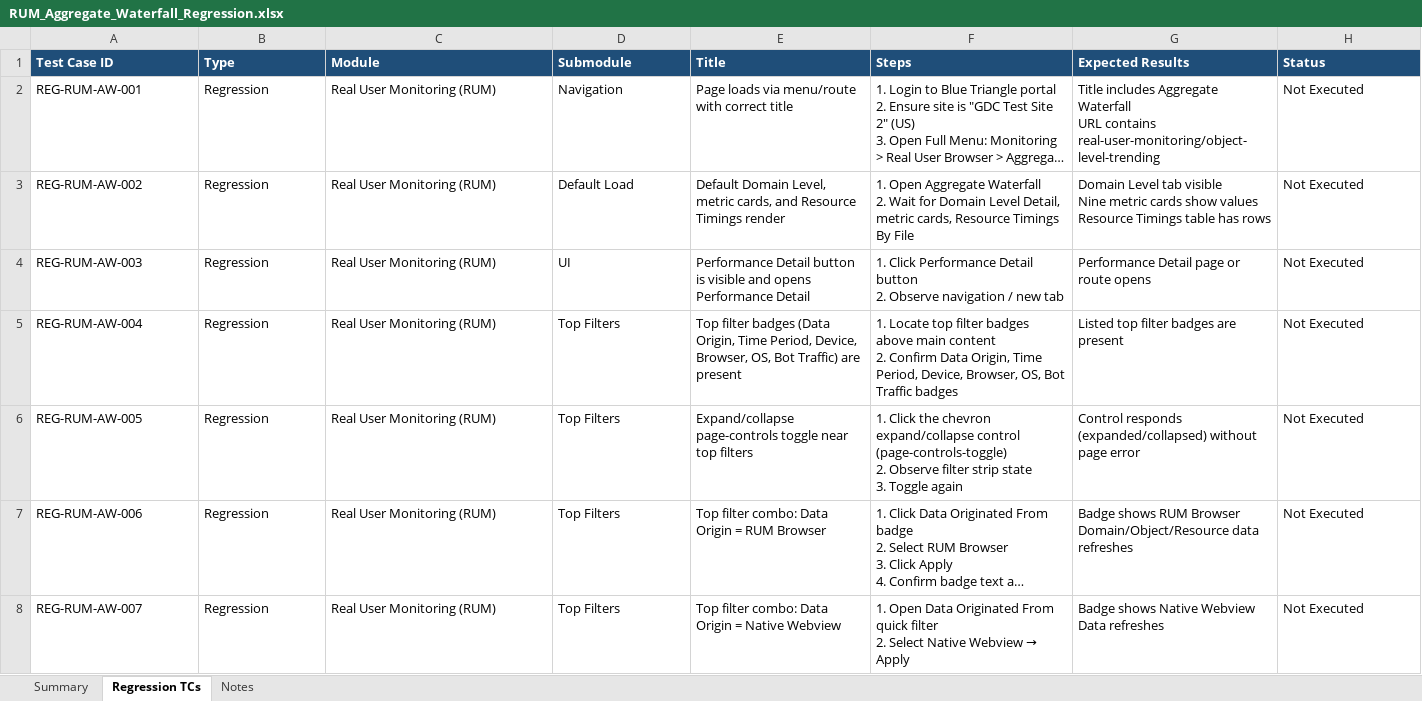
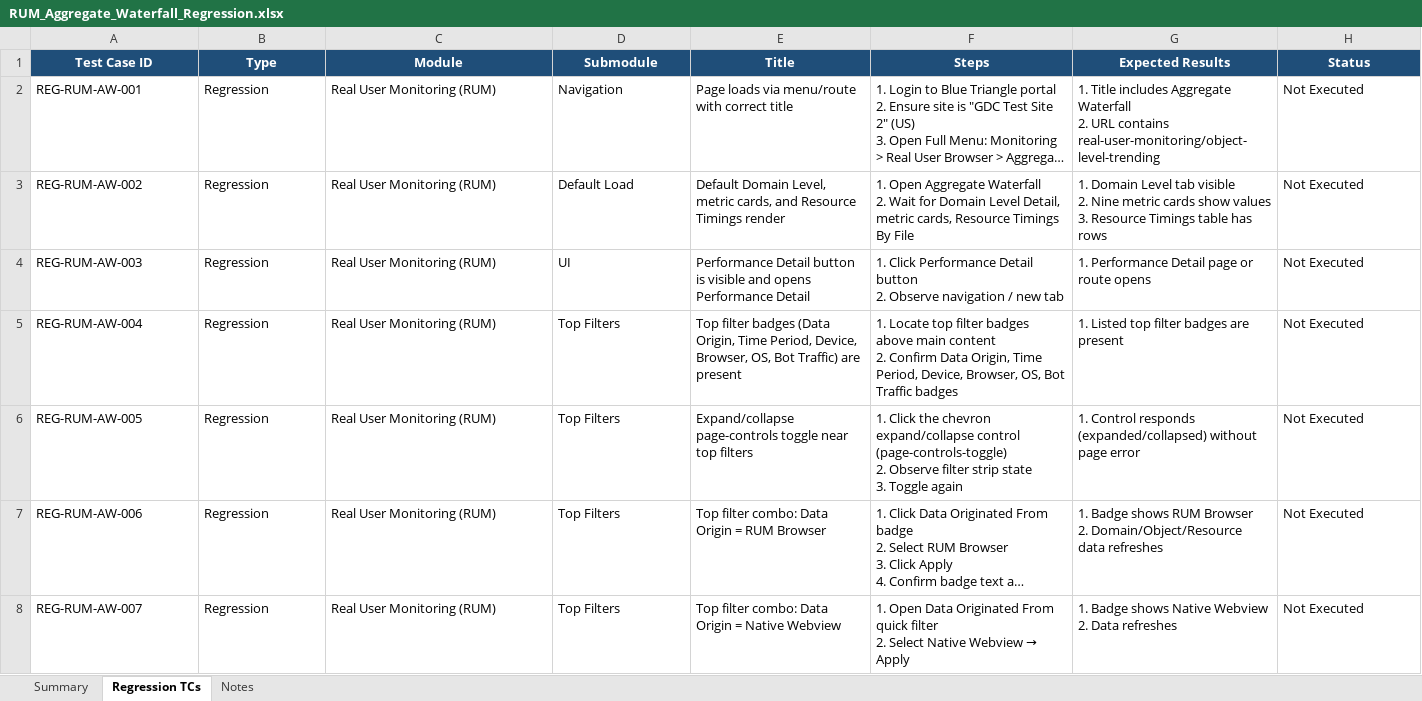
Before and after one commit to bt-sagarambi/BTT_Playwright_Automation, an Excel workbook: docs/RUM_Aggregate_Waterfall_Regression.xlsx, sheet Regression TCs, drawn as a sheet; only a part is shown; long unchanged cells end in …; values as stored, in another font and other column widths than the file's, no borders; ↵ is a line break in a cell; the diff covers the shown part only; the diff names each change by its address in the sheet, - before the commit and + after, or states it on an @@ line.

```diff
--- a/docs/RUM_Aggregate_Waterfall_Regression.xlsx (sheet Regression TCs)
+++ b/docs/RUM_Aggregate_Waterfall_Regression.xlsx (sheet Regression TCs)
-A1:H1 alignment: left
+A1:H1 alignment: center
-G2 (Expected Results): Title includes Aggregate Waterfall ↵ URL contains…
+G2 (Expected Results): 1. Title includes Aggregate Waterfall ↵ 2. URL contains…
-G3 (Expected Results): Domain Level tab visible ↵ Nine metric cards show values ↵ Resource Timings…
+G3 (Expected Results): 1. Domain Level tab visible ↵ 2. Nine metric cards show values ↵ 3. Resource Timings…
-G4 (Expected Results): Performance Detail page or route opens
+G4 (Expected Results): 1. Performance Detail page or route opens
-G5 (Expected Results): Listed top filter badges are present
+G5 (Expected Results): 1. Listed top filter badges are present
-G6 (Expected Results): Control responds…
+G6 (Expected Results): 1. Control responds…
-G7 (Expected Results): Badge shows RUM Browser ↵ Domain/Object/Resource data…
+G7 (Expected Results): 1. Badge shows RUM Browser ↵ 2. Domain/Object/Resource data…
-G8 (Expected Results): Badge shows Native Webview ↵ Data refreshes
+G8 (Expected Results): 1. Badge shows Native Webview ↵ 2. Data refreshes
```
Also changed, not shown: 37 edited cells elsewhere in this sheet, sheet Summary, sheet Notes, docs/RUM_Performance_Detail_Dashboard_Regression.xlsx, docs/Site_Overview_Dashboard_Regression.xlsx, 53 other files.
